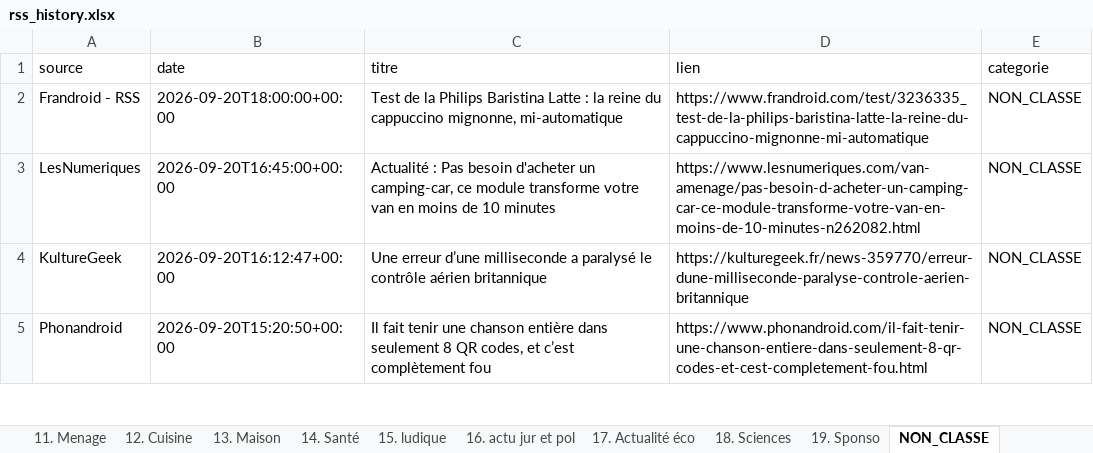
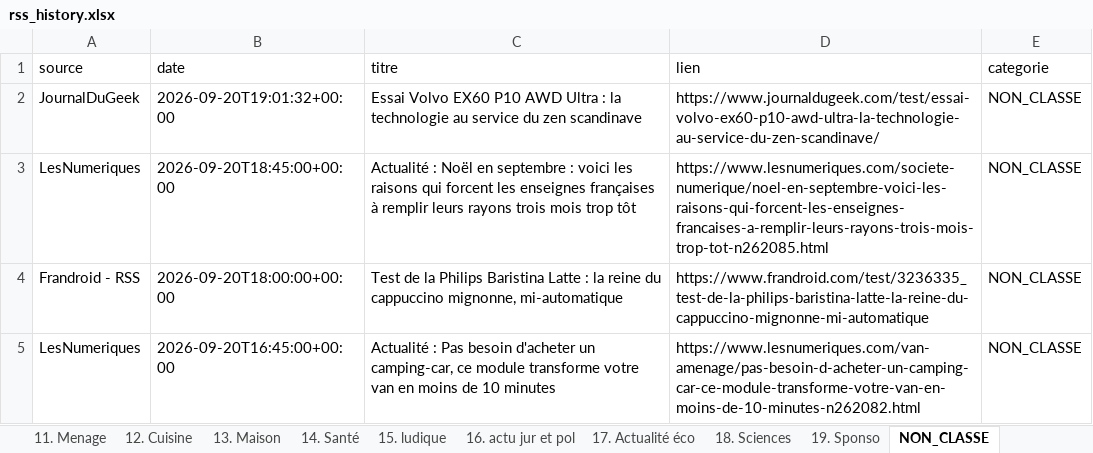
Before and after one commit to djhadef-star/rss-categories, an Excel workbook: output/rss_history.xlsx, sheet NON_CLASSE, drawn as a sheet; only a part is shown; the shorter side is filled out with more unchanged rows; values as stored, in another font and other column widths than the file's, no borders; the diff names each change by its address in the sheet, - before the commit and + after, or states it on an @@ line.

```diff
--- a/output/rss_history.xlsx (sheet NON_CLASSE)
+++ b/output/rss_history.xlsx (sheet NON_CLASSE)
+row 2: JournalDuGeek | 2026-09-20T19:01:32+00:00 | Essai Volvo EX60 P10 AWD Ultra : la technologie au service du zen scandinave | https://www.journaldugeek.com/test/essai-volvo-ex60-p10-awd-ultra-la-technologie-au-service-du-zen-scandinave/ | NON_CLASSE
+row 3: LesNumeriques | 2026-09-20T18:45:00+00:00 | Actualité : Noël en septembre : voici les raisons qui forcent les enseignes françaises à remplir leurs rayons trois mois trop tôt | https://www.lesnumeriques.com/societe-numerique/noel-en-septembre-voici-les-raisons-qui-forcent-les-enseignes-francaises-a-remplir-leurs-rayons-trois-mois-trop-tot-n262085.html | NON_CLASSE
```
Also changed, not shown: sheet Tous_les_articles, sheet 5. Logiciels _ OS, sheet 17. Actualité éco, sheet 1. SMARTPHONE, 1 other file.
